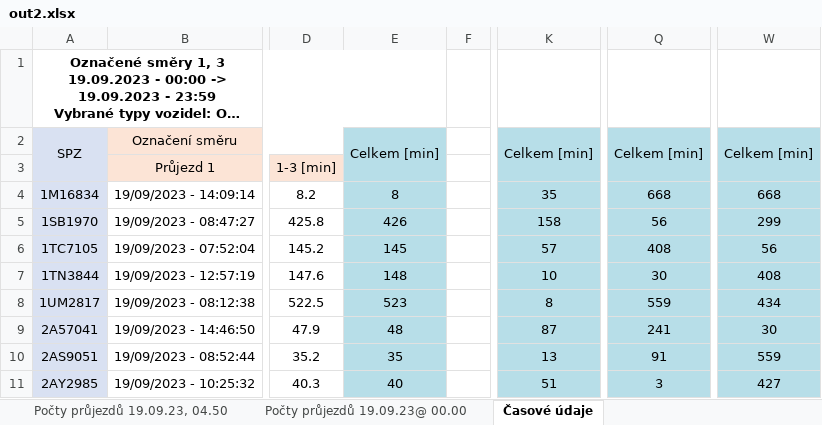
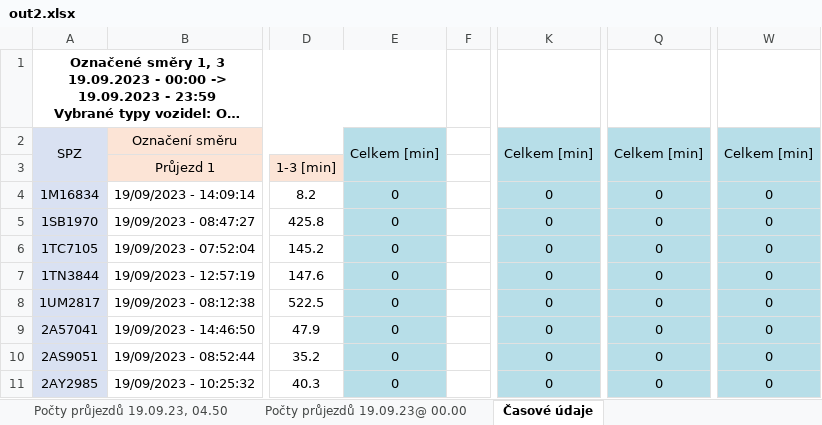
Before and after one commit to kidal5/CarsFlow, an Excel workbook: out2.xlsx, sheet Časové údaje, drawn as a sheet; only a part is shown, gaps mark what is left out; long unchanged cells end in …; values as stored, in another font and other column widths than the file's, no borders; the diff covers the shown part only; the diff names each change by its address in the sheet, - before the commit and + after, or states it on an @@ line.

```diff
--- a/out2.xlsx (sheet Časové údaje)
+++ b/out2.xlsx (sheet Časové údaje)
-E4: 8
+E4: 0
-K4: 35
+K4: 0
-Q4: 668
+Q4: 0
-W4: 668
+W4: 0
-E5: 426
+E5: 0
-K5: 158
+K5: 0
-Q5: 56
+Q5: 0
-W5: 299
+W5: 0
-E6: 145
+E6: 0
-K6: 57
+K6: 0
-Q6: 408
+Q6: 0
-W6: 56
+W6: 0
-E7: 148
+E7: 0
-K7: 10
+K7: 0
-Q7: 30
+Q7: 0
-W7: 408
+W7: 0
-E8: 523
+E8: 0
-K8: 8
+K8: 0
-Q8: 559
+Q8: 0
-W8: 434
+W8: 0
-E9: 48
+E9: 0
-K9: 87
+K9: 0
-Q9: 241
+Q9: 0
-W9: 30
+W9: 0
-E10: 35
+E10: 0
-K10: 13
+K10: 0
-Q10: 91
+Q10: 0
-W10: 559
+W10: 0
-E11: 40
+E11: 0
-K11: 51
+K11: 0
-Q11: 3
+Q11: 0
-W11: 427
+W11: 0
```
Also changed, not shown: 132 edited cells elsewhere in this sheet, sheet Počty průjezdů, sheet Počty průjezdů 19.09.23, 00.00, sheet Počty průjezdů 19.09.23@ 00.00, sheet Počty průjezdů 19.09.23, 04.50, sheet Počty vozidel 19.09.23, 04.50, sheet Počty vozidel 19.09.23, 00.00, 2 more sheets, timesheet.xlsx.
